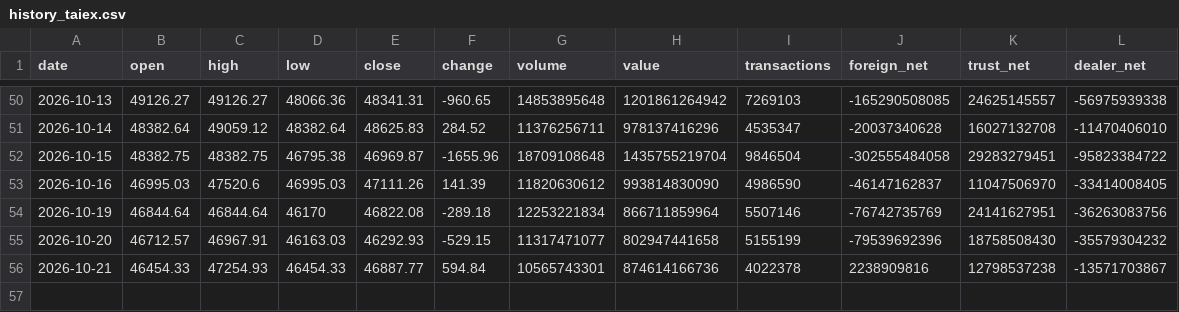
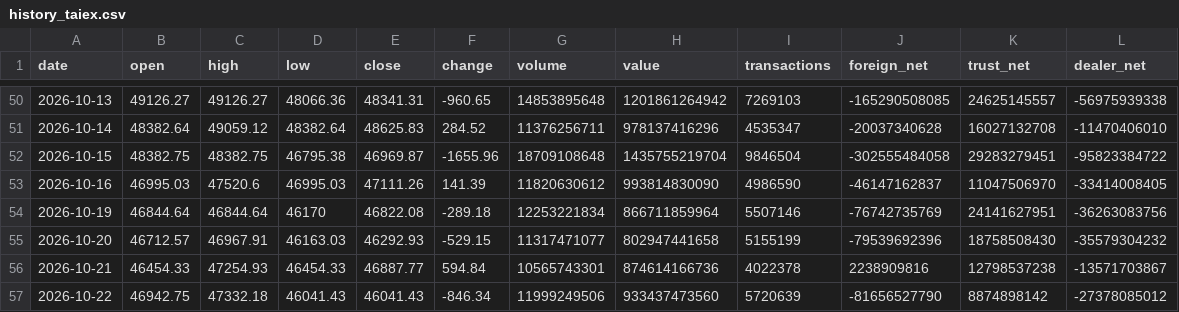
Before and after one commit to Roylin520/stockMarket, a CSV file: data/history_taiex.csv, drawn as a sheet; only a part is shown, gaps mark what is left out; the diff names each change by its address in the sheet, - before the commit and + after, or states it on an @@ line.

```diff
--- a/data/history_taiex.csv
+++ b/data/history_taiex.csv
+row 57: 2026-10-22 | 46942.75 | 47332.18 | 46041.43 | 46041.43 | -846.34 | 11999249506 | 933437473560 | 5720639 | -81656527790 | 8874898142 | -27378085012
```
Also changed, not shown: data/history_0050.csv, data/history_2059.csv, 21 other files.
